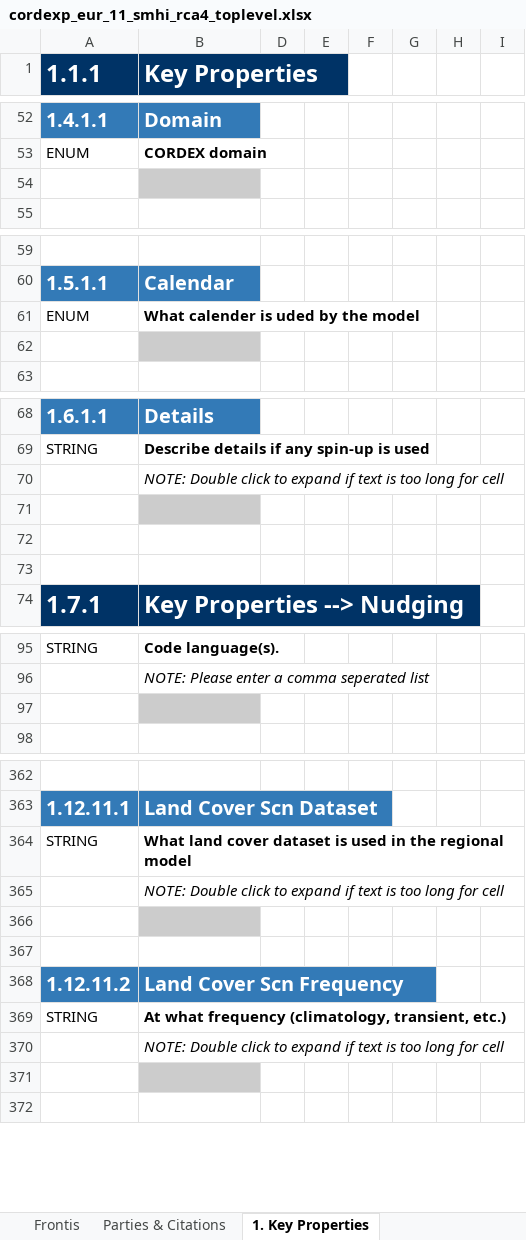
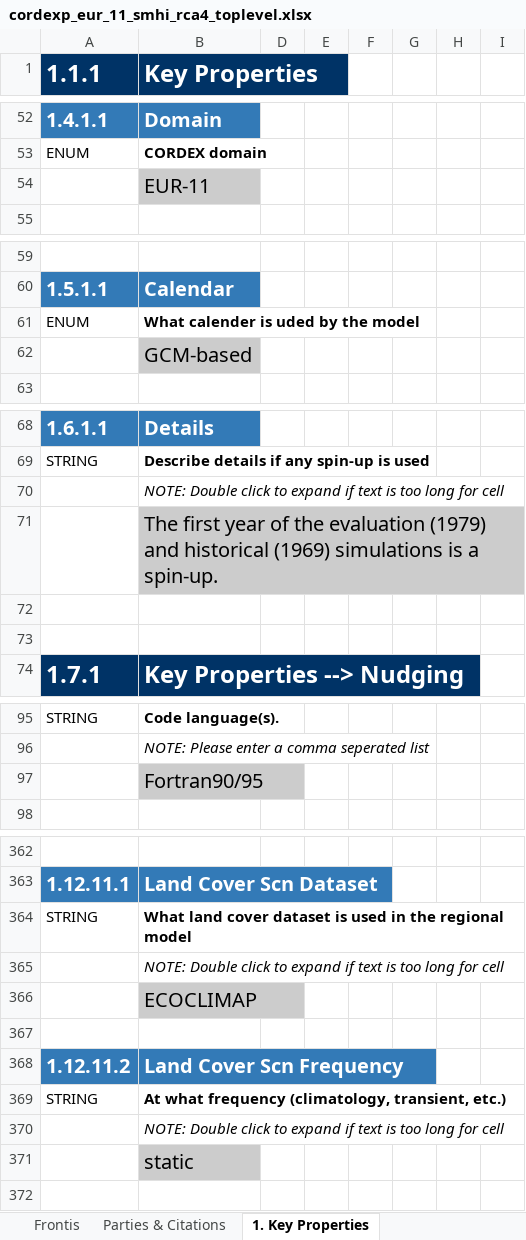
Before and after one commit to ES-DOC-INSTITUTIONAL/smhi, an Excel workbook: cordexp/models/smhi-rca4/cordexp_eur_11_smhi_rca4_toplevel.xlsx, sheet 1. Key Properties, drawn as a sheet; only a part is shown, gaps mark what is left out; values as stored, in another font and other column widths than the file's, no borders; charts and pictures not drawn; the diff covers the shown part only; the diff names each change by its address in the sheet, - before the commit and + after, or states it on an @@ line.

```diff
--- a/cordexp/models/smhi-rca4/cordexp_eur_11_smhi_rca4_toplevel.xlsx (sheet 1. Key Properties)
+++ b/cordexp/models/smhi-rca4/cordexp_eur_11_smhi_rca4_toplevel.xlsx (sheet 1. Key Properties)
-B54 (Key Properties): (empty)
+B54 (Key Properties): EUR-11
-B62 (Key Properties): (empty)
+B62 (Key Properties): GCM-based
-B71 (Key Properties): (empty)
+B71 (Key Properties): The first year of the evaluation (1979) and historical (1969) simulations is a spin-up.
-B97 (Key Properties): (empty)
+B97 (Key Properties): Fortran90/95
-B366 (Key Properties): (empty)
+B366 (Key Properties): ECOCLIMAP
-B371 (Key Properties): (empty)
+B371 (Key Properties): static
```
Also changed, not shown: 25 edited cells elsewhere in this sheet, sheet 2. Radiative Forcings, sheet Frontis, sheet Parties & Citations, hidden cells, charts or pictures.
